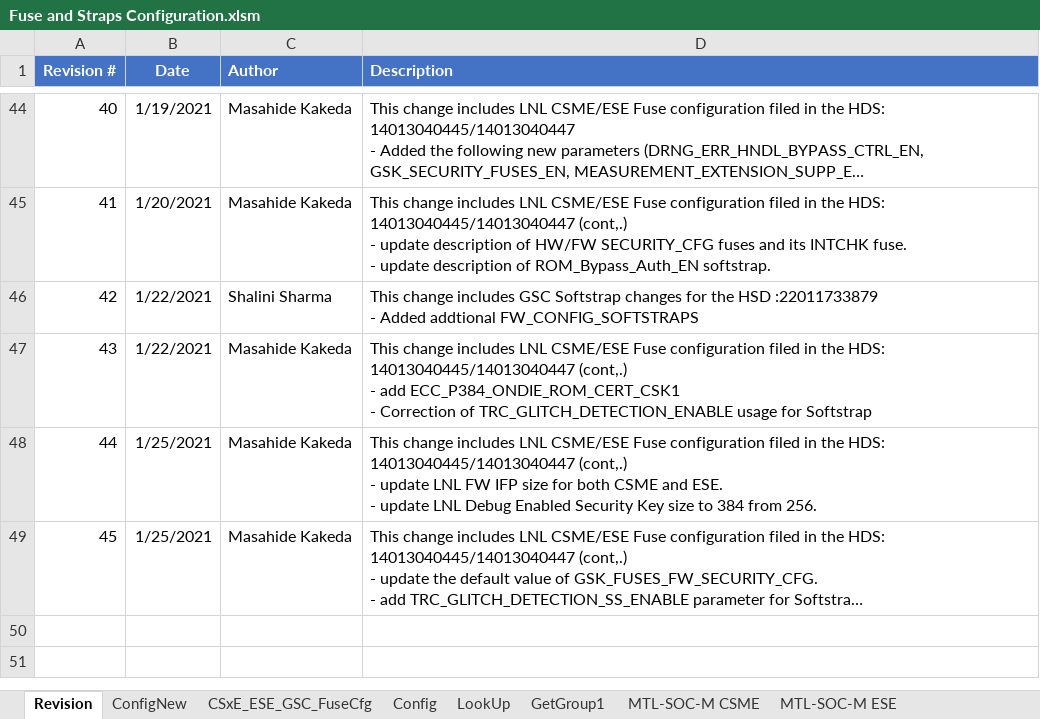
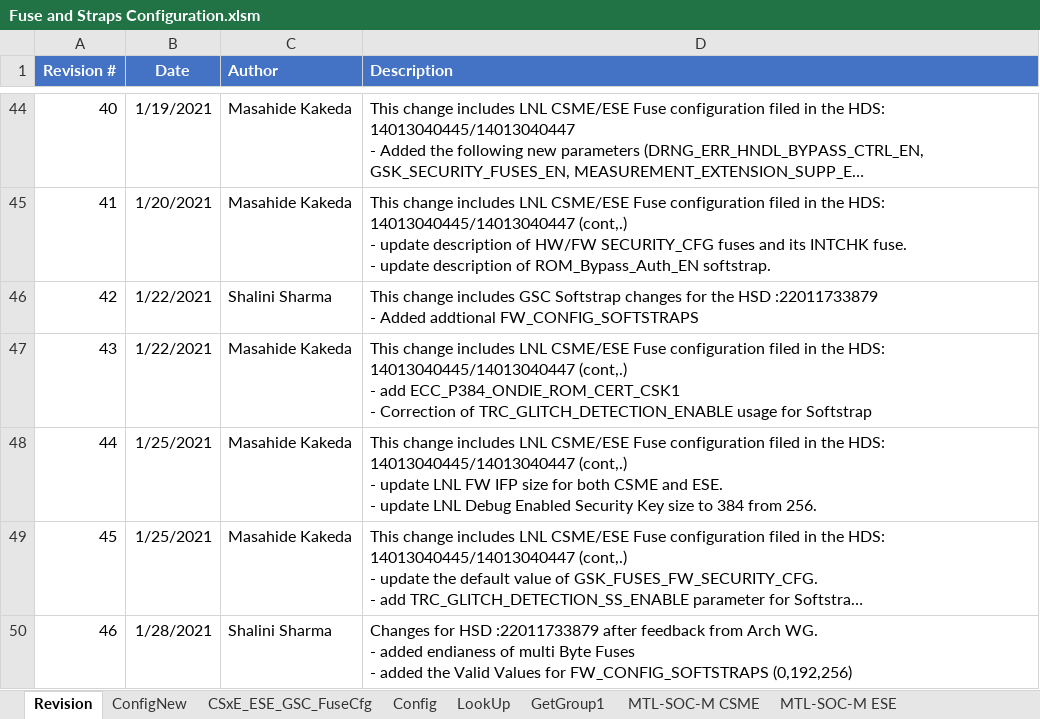
Before and after one commit to jasonx-tsao/exp_vtb, an Excel workbook: ArchSpecs/Working/Fuse and Straps Configuration.xlsm, sheet Revision, drawn as a sheet; only a part is shown, gaps mark what is left out; long unchanged cells end in …; values as stored, in another font and other column widths than the file's, no borders; ↵ is a line break in a cell; the diff names each change by its address in the sheet, - before the commit and + after, or states it on an @@ line.

Commit message:
updated after CCB feedback
[git-p4: depot-paths = "//depot/projects/coe/CSME/": change = 796169]

```diff
--- a/ArchSpecs/Working/Fuse and Straps Configuration.xlsm (sheet Revision)
+++ b/ArchSpecs/Working/Fuse and Straps Configuration.xlsm (sheet Revision)
+row 50: 46 | 1/28/2021 | Shalini Sharma | Changes for HSD :22011733879 after feedback from Arch WG. ↵ - added endianess of multi Byte Fuses ↵ - added the Valid Values for FW_CONFIG_SOFTSTRAPS (0,192,256)
```
Also changed, not shown: sheet CSxE_ESE_GSC_FuseCfg, sheet ConfigNew, charts or pictures.
